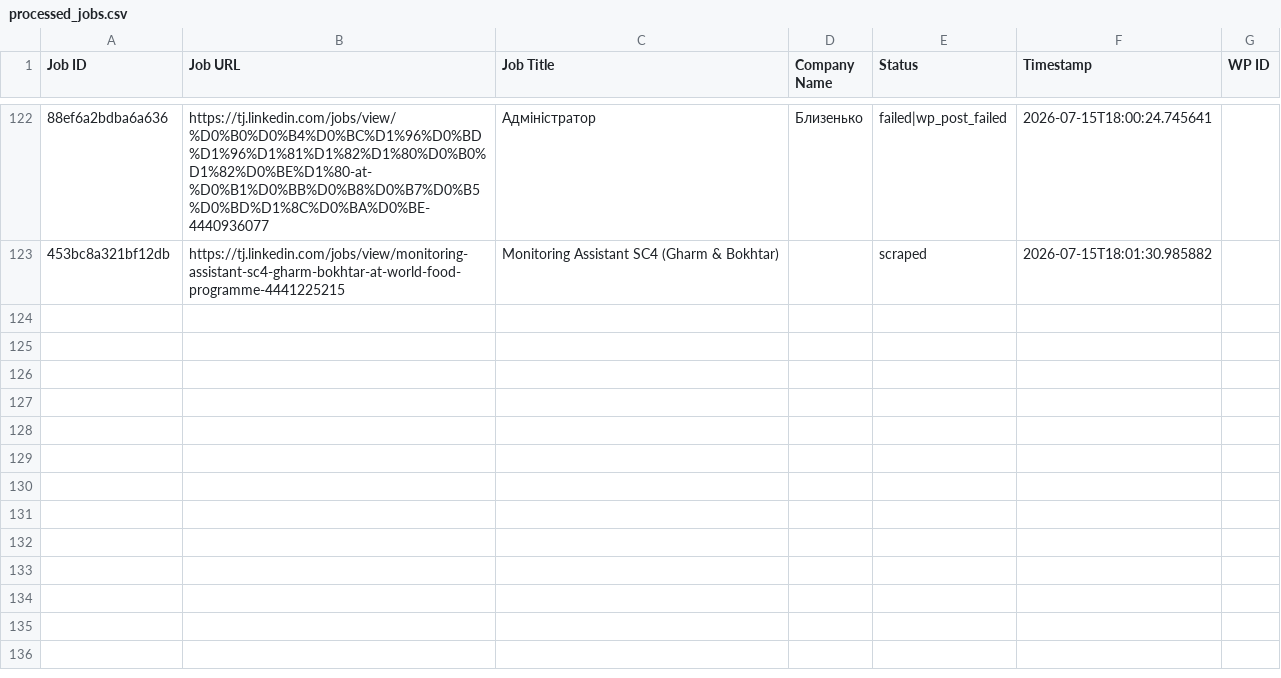
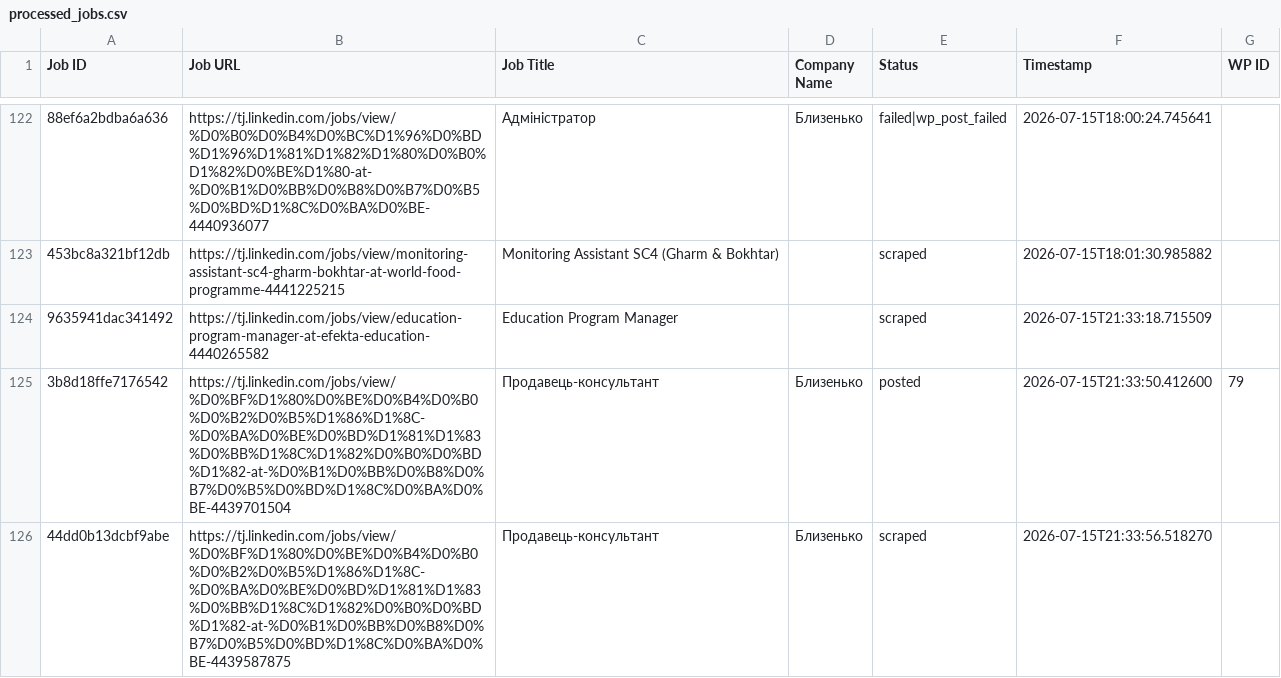
Before and after one commit to innovationinc2000/tj, a CSV file: processed_jobs.csv, drawn as a sheet; only a part is shown, gaps mark what is left out; the diff names each change by its address in the sheet, - before the commit and + after, or states it on an @@ line.

```diff
--- a/processed_jobs.csv
+++ b/processed_jobs.csv
+row 124: 9635941dac341492 | https://tj.linkedin.com/jobs/view/education-program-manager-at-efekta-education-4440265582 | Education Program Manager |  | scraped | 2026-07-15T21:33:18.715509
+row 125: 3b8d18ffe7176542 | https://tj.linkedin.com/jobs/view/%D0%BF%D1%80%D0%BE%D0%B4%D0%B0%D0%B2%D0%B5%D1%86%D1%8C-%D0%BA%D0%BE%D0%BD%D1%81%D1%83%D0%BB%D1%8C%D1%82%D0%B0%D0%BD%D1%82-at-%D0%B1%D0%BB%D0%B8%D0%B7%D0%B5%D0%BD%D1%8C%D0%BA%D0%BE-4439701504 | Продавець-консультант | Близенько | posted | 2026-07-15T21:33:50.412600 | 79
+row 126: 44dd0b13dcbf9abe | https://tj.linkedin.com/jobs/view/%D0%BF%D1%80%D0%BE%D0%B4%D0%B0%D0%B2%D0%B5%D1%86%D1%8C-%D0%BA%D0%BE%D0%BD%D1%81%D1%83%D0%BB%D1%8C%D1%82%D0%B0%D0%BD%D1%82-at-%D0%B1%D0%BB%D0%B8%D0%B7%D0%B5%D0%BD%D1%8C%D0%BA%D0%BE-4439587875 | Продавець-консультант | Близенько | scraped | 2026-07-15T21:33:56.518270
```
